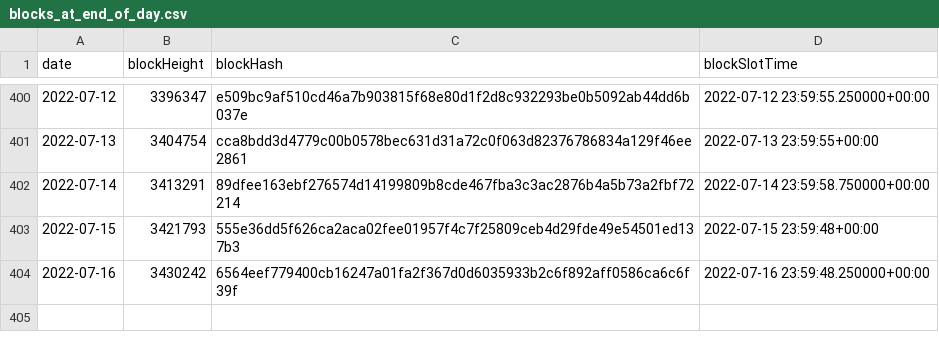
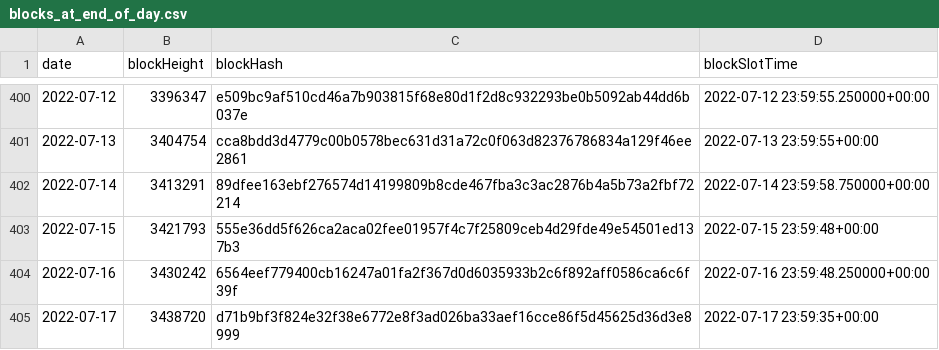
Before and after one commit to sderuiter/concordium-network-statistics, a CSV file: blocks_at_end_of_day.csv, drawn as a sheet; only a part is shown, gaps mark what is left out.

```diff
--- a/blocks_at_end_of_day.csv
+++ b/blocks_at_end_of_day.csv
@@ -404 +404,2 @@ date,blockHeight,blockHash,blockSlotTime
 2022-07-16,3430242,6564eef779400cb16247a01fa2f367d0d6035933b2c6f892aff0586ca6c6f39f,2022-07-16 23:59:48.250000+00:00
+2022-07-17,3438720,d71b9bf3f824e32f38e6772e8f3ad026ba33aef16cce86f5d45625d36d3e8999,2022-07-17 23:59:35+00:00
```
Also changed, not shown: network-ccd-classified-pools.csv, network-ccd-classified.csv, 25 other files.
